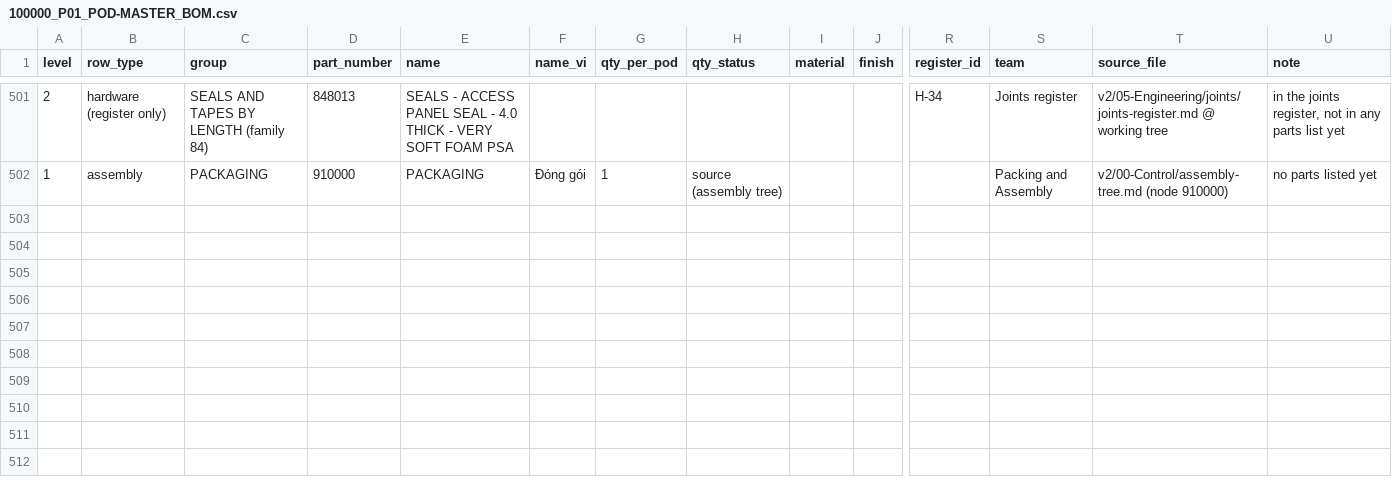
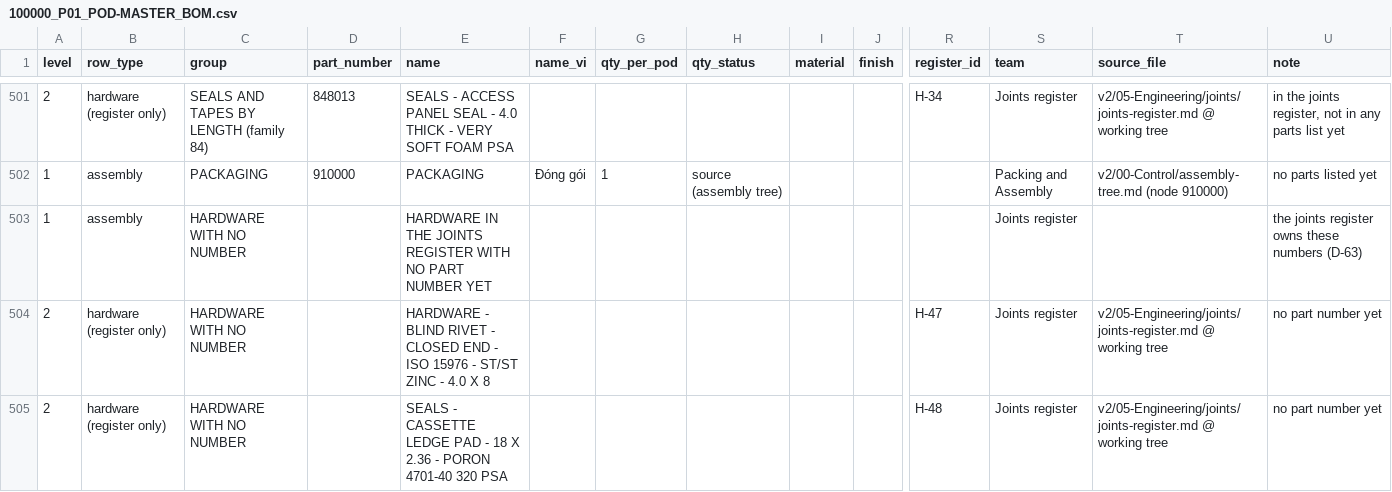
Before and after one commit to autonomous-ai/spaceship, a CSV file: v2/04-BOM/100000_P01_POD-MASTER_BOM.csv, drawn as a sheet; only a part is shown, gaps mark what is left out; rows hold the shown columns only; the diff covers the shown part only; the diff names each change by its address in the sheet, - before the commit and + after, or states it on an @@ line.

```diff
--- a/v2/04-BOM/100000_P01_POD-MASTER_BOM.csv
+++ b/v2/04-BOM/100000_P01_POD-MASTER_BOM.csv
+row 503: 1 | assembly | HARDWARE WITH NO NUMBER |  | HARDWARE IN THE JOINTS REGISTER WITH NO PART NUMBER YET |  |  |  |  |  |  | Joints register |  | the joints register owns these numbers (D-63)
+row 504: 2 | hardware (register only) | HARDWARE WITH NO NUMBER |  | HARDWARE - BLIND RIVET - CLOSED END - ISO 15976 - ST/ST ZINC - 4.0 X 8 |  |  |  |  |  | H-47 | Joints register | v2/05-Engineering/joints/joints-register.md @ working tree | no part number yet
+row 505: 2 | hardware (register only) | HARDWARE WITH NO NUMBER |  | SEALS - CASSETTE LEDGE PAD - 18 X 2.36 - PORON 4701-40 320 PSA |  |  |  |  |  | H-48 | Joints register | v2/05-Engineering/joints/joints-register.md @ working tree | no part number yet
```
Also changed, not shown: 3 added rows and 1 edited cell elsewhere in this file, v2/04-BOM/100000_P01_POD-BOUGHT-PARTS_BOM.csv, 2 other files.
